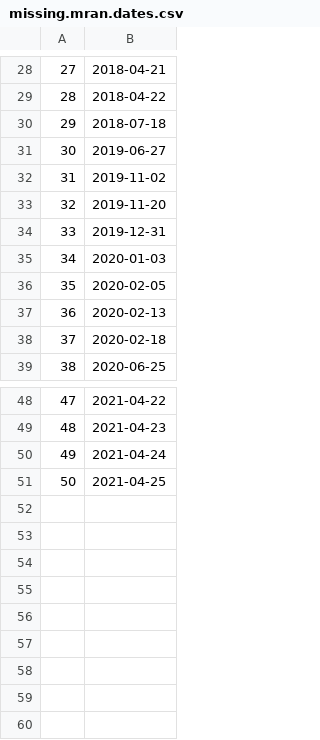
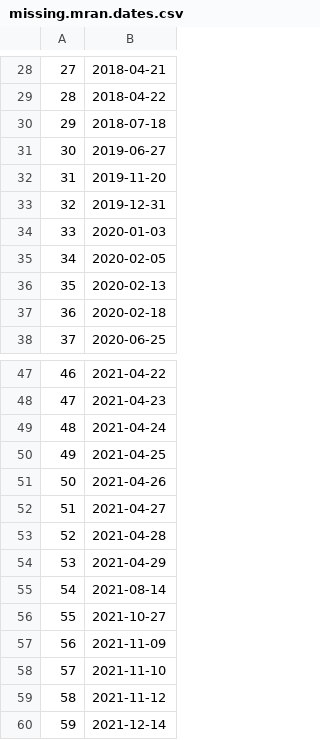
Before and after one commit to CredibilityLab/groundhog_server, a CSV file: missing.mran.dates.csv, drawn as a sheet; only a part is shown, gaps mark what is left out; removed rows and columns are numbered as before the commit, all else as after; the diff names each change by its address in the sheet, - before the commit and + after, or states it on an @@ line.

```diff
--- a/missing.mran.dates.csv
+++ b/missing.mran.dates.csv
-row 32: 31 | 2019-11-02
@@ column A renumbered between rows 32 and 50 @@
+row 51: 50 | 2021-04-26
+row 52: 51 | 2021-04-27
+row 53: 52 | 2021-04-28
+row 54: 53 | 2021-04-29
+row 55: 54 | 2021-08-14
+row 56: 55 | 2021-10-27
+row 57: 56 | 2021-11-09
+row 58: 57 | 2021-11-10
+row 59: 58 | 2021-11-12
+row 60: 59 | 2021-12-14
```
Also changed, not shown: 11 other files.
